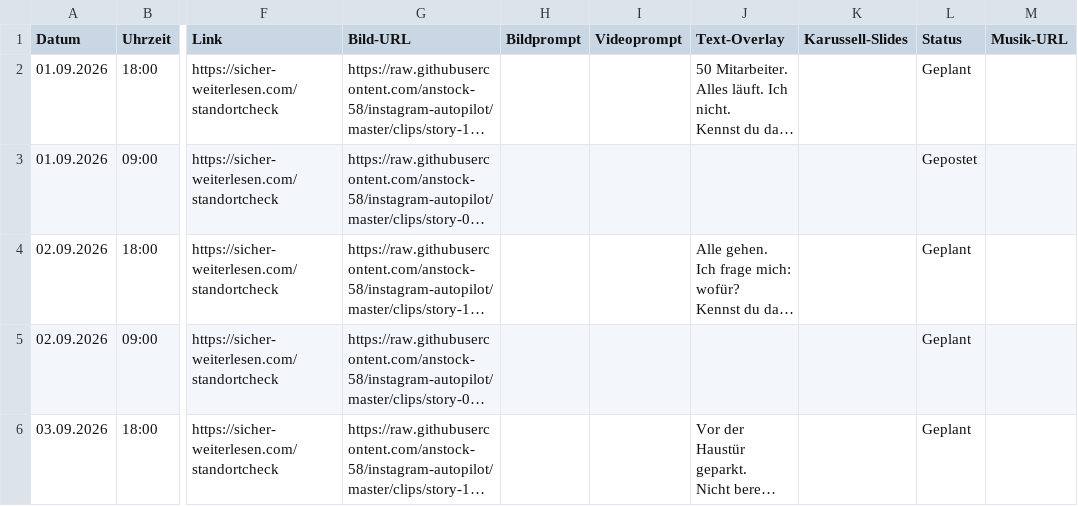
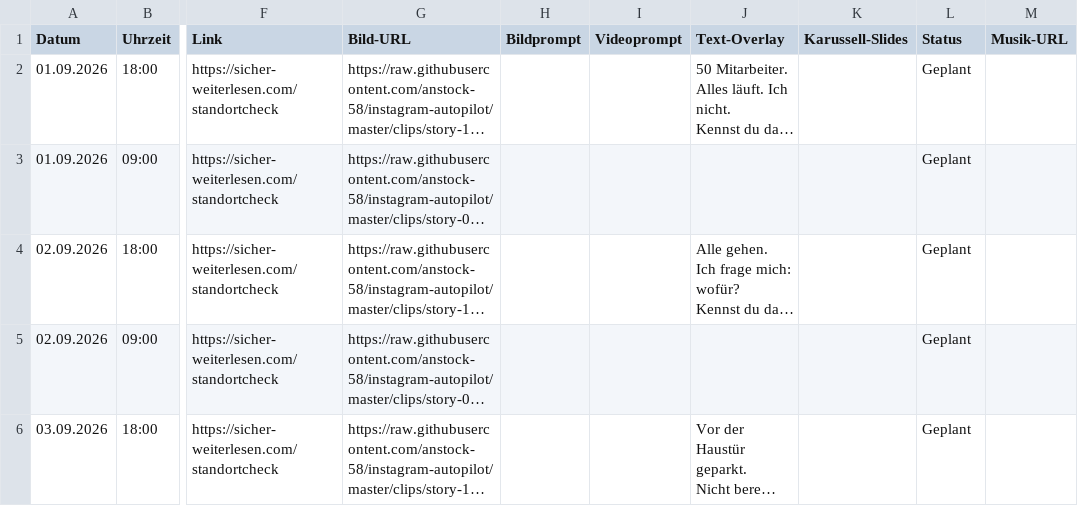
Before and after one commit to anstock-58/instagram-autopilot, a CSV file: outputs/contentplan_business_und_spirit_september_v2.csv, drawn as a sheet; only a part is shown, gaps mark what is left out; long unchanged cells end in …; the diff names each change by its address in the sheet, - before the commit and + after, or states it on an @@ line.

Commit message:
Fix: Story 01.09 nochmals auf Geplant (fuer FFmpeg-Lauf mit Musik)

```diff
--- a/outputs/contentplan_business_und_spirit_september_v2.csv
+++ b/outputs/contentplan_business_und_spirit_september_v2.csv
-L3 (Status): Gepostet
+L3 (Status): Geplant
```
